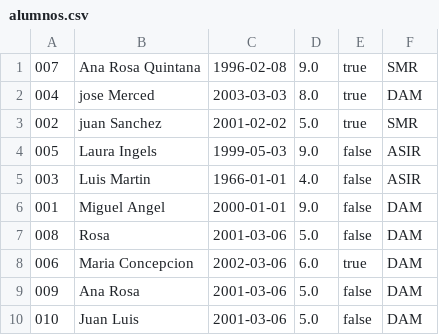
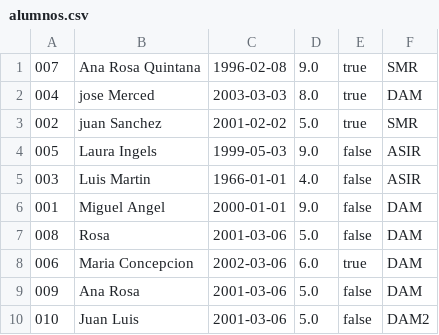
Before and after one commit to AlvaroFernandezEdMadrid/dam2repaso, a CSV file: org.streams/alumnos.csv, drawn as a sheet.

```diff
--- a/org.streams/alumnos.csv
+++ b/org.streams/alumnos.csv
@@ -9,2 +9,2 @@
 009;Ana Rosa;2001-03-06;5.0;false;DAM
-010;Juan Luis;2001-03-06;5.0;false;DAM
+010;Juan Luis;2001-03-06;5.0;false;DAM2
```
Also changed, not shown: 7 other files.
